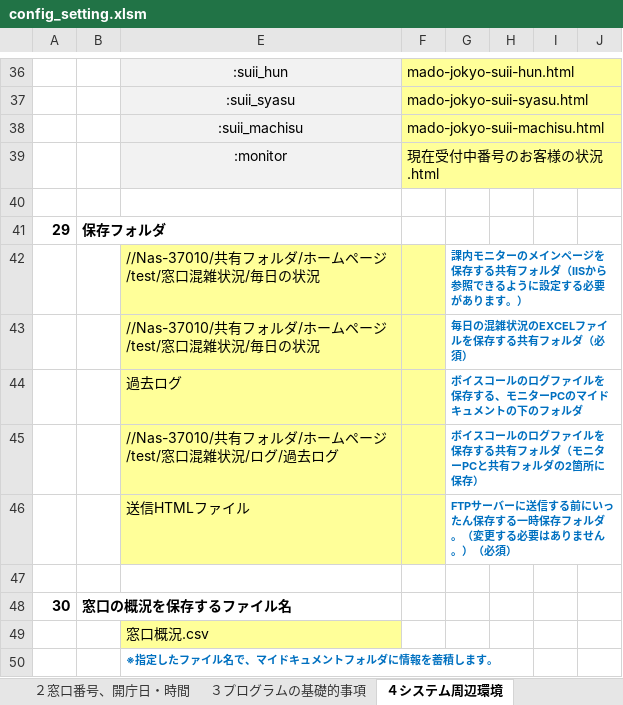
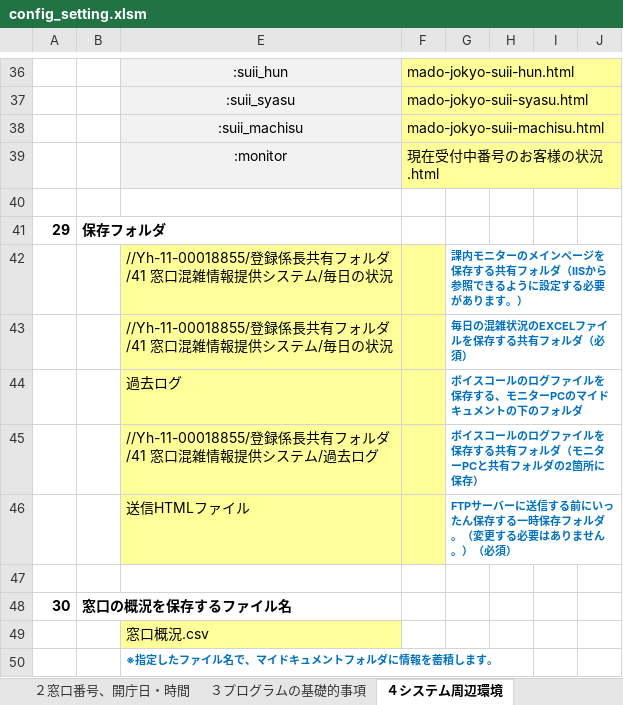
Before and after one commit to INUZUKA-Katsu/Congestion-display-system-at-reception-counters, an Excel workbook: config_setting.xlsm, sheet ４システム周辺環境, drawn as a sheet; only a part is shown, gaps mark what is left out; values as stored, in another font and other column widths than the file's, no borders; charts and pictures not drawn; the diff covers the shown part only; the diff names each change by its address in the sheet, - before the commit and + after, or states it on an @@ line.

```diff
--- a/config_setting.xlsm (sheet ４システム周辺環境)
+++ b/config_setting.xlsm (sheet ４システム周辺環境)
-E42:E43: //Nas-37010/共有フォルダ/ホームページ/test/窓口混雑状況/毎日の…
+E42:E43: //Yh-11-00018855/登録係長共有フォルダ/41 窓口混雑情報提供システム/毎日の…
-E45: //Nas-37010/共有フォルダ/ホームページ/test/窓口混雑状況/ログ/過去ロ…
+E45: //Yh-11-00018855/登録係長共有フォルダ/41 窓口混雑情報提供システム/過去ロ…
```
Also changed, not shown: 1 added row, 1 removed row, 10 edited cells and cell formats elsewhere in this sheet, sheet １表示メッセージ、警告の条件, sheet ２窓口番号、開庁日・時間, charts or pictures, 2 other files.
